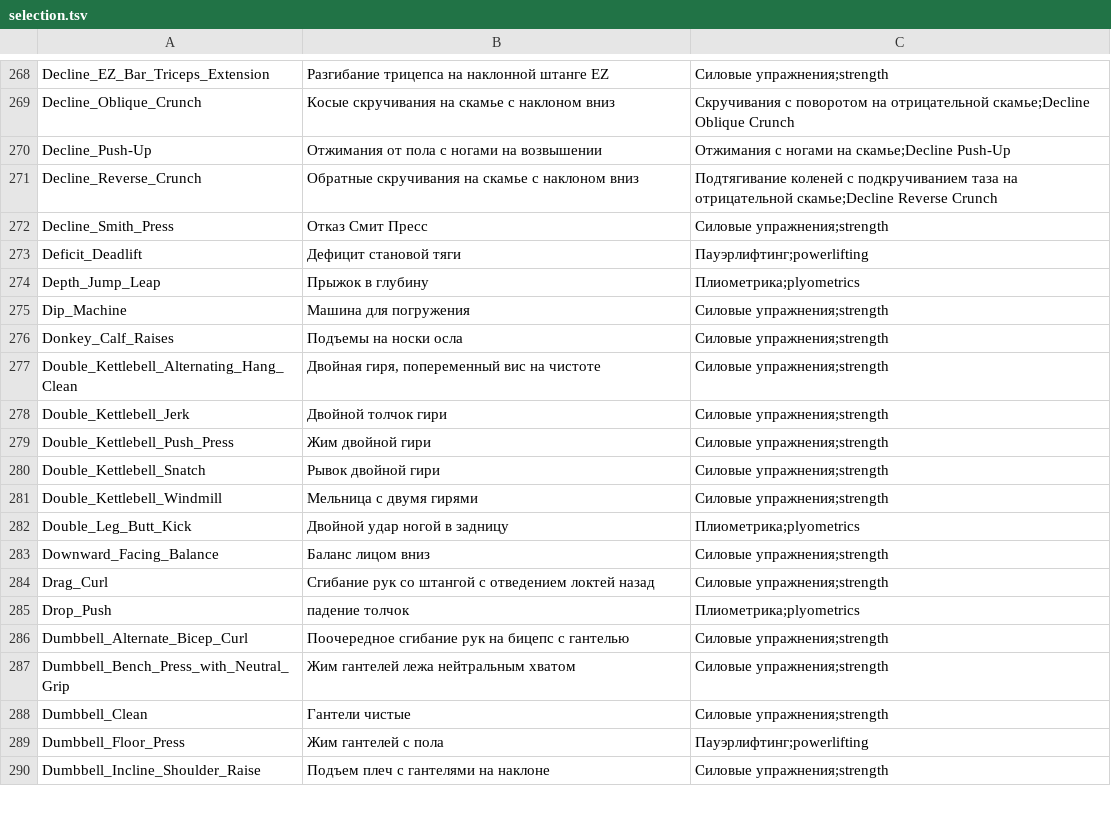
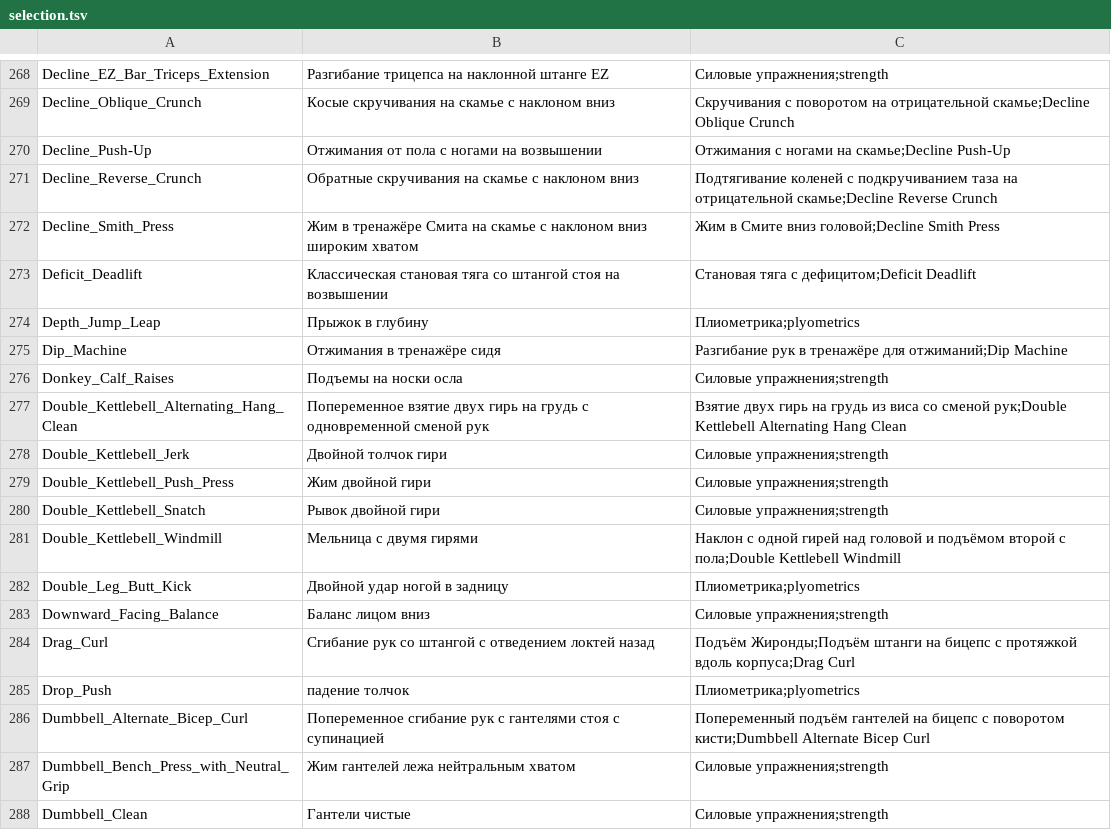
Before and after one commit to KeltorHD/Fitness-Tracker, a TSV file: Data/ExerciseLibrary/selection.tsv, drawn as a sheet; only a part is shown, gaps mark what is left out; the shorter side is filled out with more unchanged rows.

```diff
--- a/Data/ExerciseLibrary/selection.tsv
+++ b/Data/ExerciseLibrary/selection.tsv
@@ -271,8 +271,8 @@ Decline_Push-Up	Отжимания от пола с ногами на возвы
 Decline_Reverse_Crunch	Обратные скручивания на скамье с наклоном вниз	Подтягивание коленей с подкручиванием таза на отрицательной скамье;Decline Reverse Crunch
-Decline_Smith_Press	Отказ Смит Пресс	Силовые упражнения;strength
-Deficit_Deadlift	Дефицит становой тяги	Пауэрлифтинг;powerlifting
+Decline_Smith_Press	Жим в тренажёре Смита на скамье с наклоном вниз широким хватом	Жим в Смите вниз головой;Decline Smith Press
+Deficit_Deadlift	Классическая становая тяга со штангой стоя на возвышении	Становая тяга с дефицитом;Deficit Deadlift
 Depth_Jump_Leap	Прыжок в глубину	Плиометрика;plyometrics
-Dip_Machine	Машина для погружения	Силовые упражнения;strength
+Dip_Machine	Отжимания в тренажёре сидя	Разгибание рук в тренажёре для отжиманий;Dip Machine
 Donkey_Calf_Raises	Подъемы на носки осла	Силовые упражнения;strength
-Double_Kettlebell_Alternating_Hang_Clean	Двойная гиря, попеременный вис на чистоте	Силовые упражнения;strength
+Double_Kettlebell_Alternating_Hang_Clean	Попеременное взятие двух гирь на грудь с одновременной сменой рук	Взятие двух гирь на грудь из виса со сменой рук;Double Kettlebell Alternating Hang Clean
 Double_Kettlebell_Jerk	Двойной толчок гири	Силовые упражнения;strength
@@ -280,8 +280,8 @@ Double_Kettlebell_Push_Press	Жим двойной гири	Силовые уп
 Double_Kettlebell_Snatch	Рывок двойной гири	Силовые упражнения;strength
-Double_Kettlebell_Windmill	Мельница с двумя гирями	Силовые упражнения;strength
+Double_Kettlebell_Windmill	Мельница с двумя гирями	Наклон с одной гирей над головой и подъёмом второй с пола;Double Kettlebell Windmill
 Double_Leg_Butt_Kick	Двойной удар ногой в задницу	Плиометрика;plyometrics
 Downward_Facing_Balance	Баланс лицом вниз	Силовые упражнения;strength
-Drag_Curl	Сгибание рук со штангой с отведением локтей назад	Силовые упражнения;strength
+Drag_Curl	Сгибание рук со штангой с отведением локтей назад	Подъём Жиронды;Подъём штанги на бицепс с протяжкой вдоль корпуса;Drag Curl
 Drop_Push	падение толчок	Плиометрика;plyometrics
-Dumbbell_Alternate_Bicep_Curl	Поочередное сгибание рук на бицепс с гантелью	Силовые упражнения;strength
+Dumbbell_Alternate_Bicep_Curl	Попеременное сгибание рук с гантелями стоя с супинацией	Попеременный подъём гантелей на бицепс с поворотом кисти;Dumbbell Alternate Bicep Curl
 Dumbbell_Bench_Press_with_Neutral_Grip	Жим гантелей лежа нейтральным хватом	Силовые упражнения;strength
```
Also changed, not shown: Data/ExerciseLibrary/instructions.ru.tsv, 6 other files.
